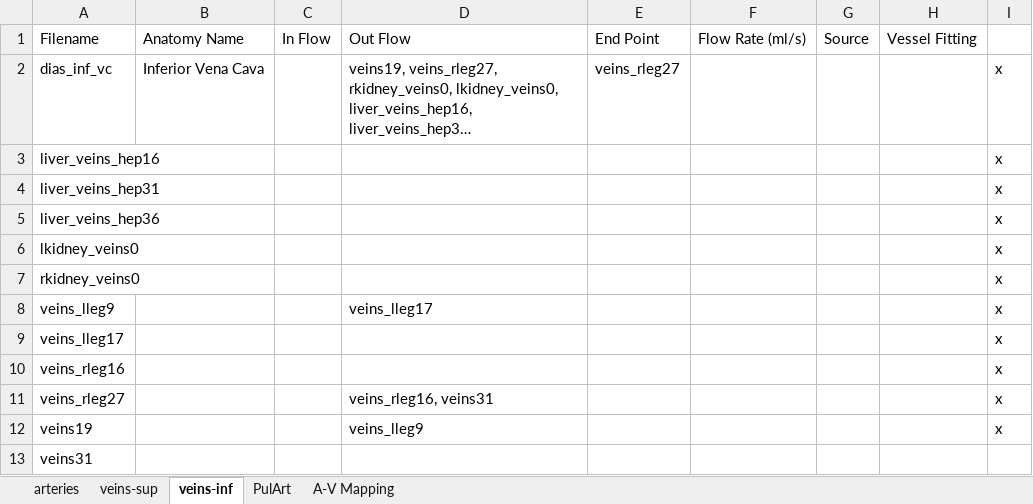
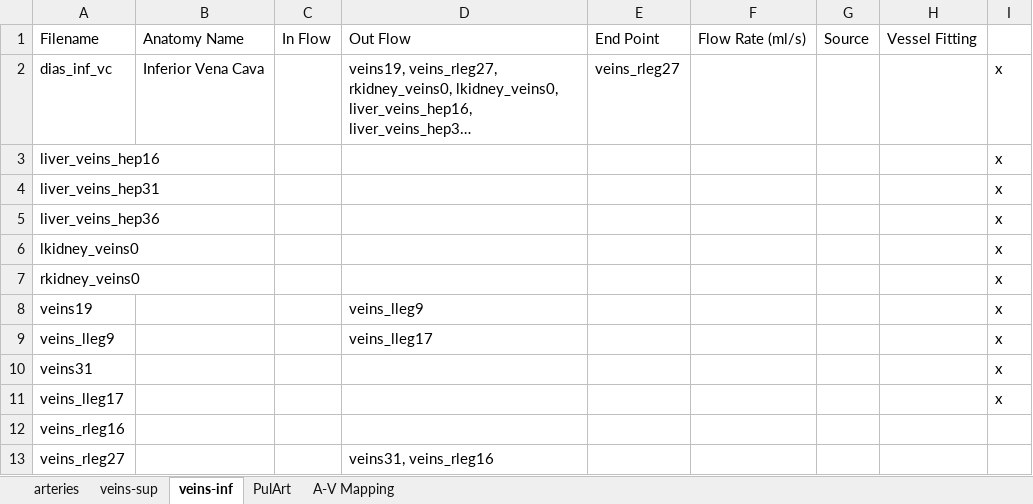
Before and after one commit to CNorthwayMedPhys/Full-Body-Flow-Model-Project, an Excel workbook: FlowTracker.xlsx, sheet veins-inf, drawn as a sheet; long unchanged cells end in …; values as stored, in another font and other column widths than the file's, no borders; removed rows and columns are numbered as before the commit, all else as after; the diff names each change by its address in the sheet, - before the commit and + after, or states it on an @@ line.

```diff
--- a/FlowTracker.xlsx (sheet veins-inf)
+++ b/FlowTracker.xlsx (sheet veins-inf)
@@ row 12 moved to row 8: veins19 @@
+row 10: veins31 |  |  |  |  |  |  |  | x
-I12:I13: x
+I12:I13: (empty)
-D13: veins_rleg16, veins31
+D13: veins31, veins_rleg16
-row 13: veins31
```
Also changed, not shown: sheet A-V Mapping, Venous Data.xlsx, 8 other files.
